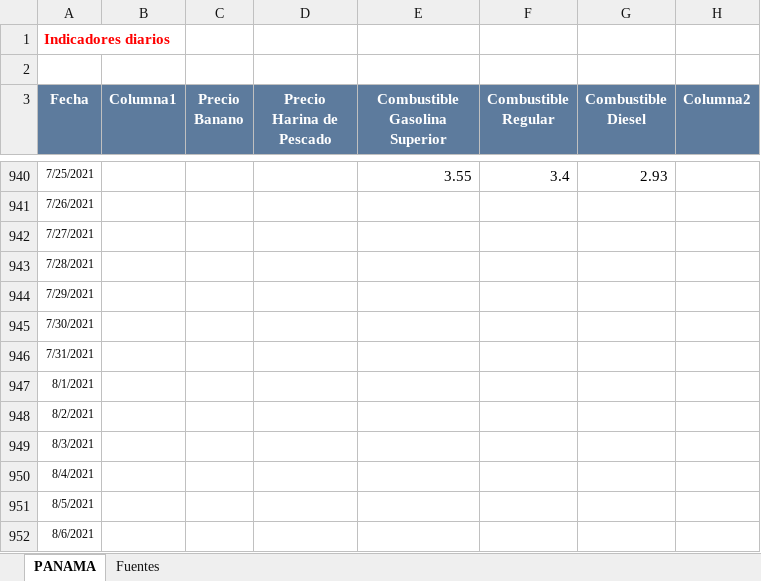
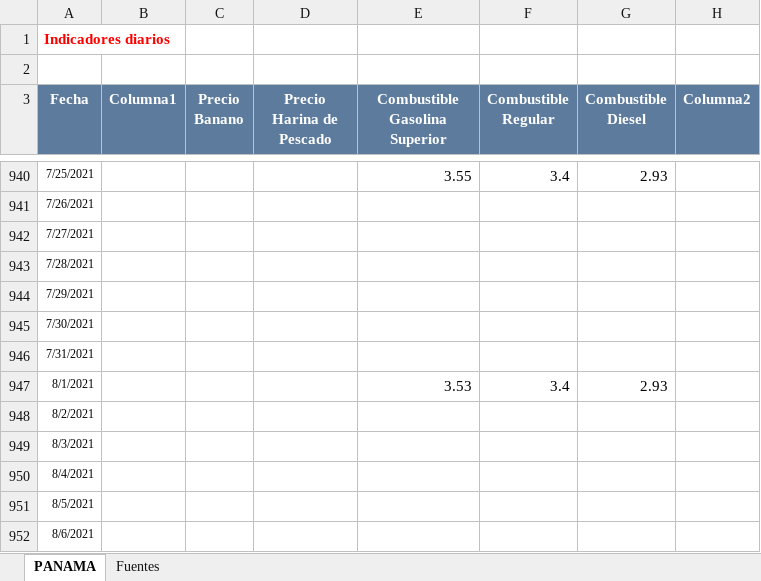
Before and after one commit to Sud-Austral/Datos_Panama, an Excel workbook: datacovidpa/ECONOMICOS PN.xlsx, sheet PANAMA, drawn as a sheet; only a part is shown, gaps mark what is left out; values as stored, in another font and other column widths than the file's, no borders; table styles not drawn; the diff names each change by its address in the sheet, - before the commit and + after, or states it on an @@ line.

```diff
--- a/datacovidpa/ECONOMICOS PN.xlsx (sheet PANAMA)
+++ b/datacovidpa/ECONOMICOS PN.xlsx (sheet PANAMA)
-E947 (Combustible Gasolina Superior): (empty)
+E947 (Combustible Gasolina Superior): 3.53
-F947 (Combustible Regular): (empty)
+F947 (Combustible Regular): 3.4
-G947 (Combustible Diesel): (empty)
+G947 (Combustible Diesel): 2.93
```
Also changed, not shown: 1 other file.
